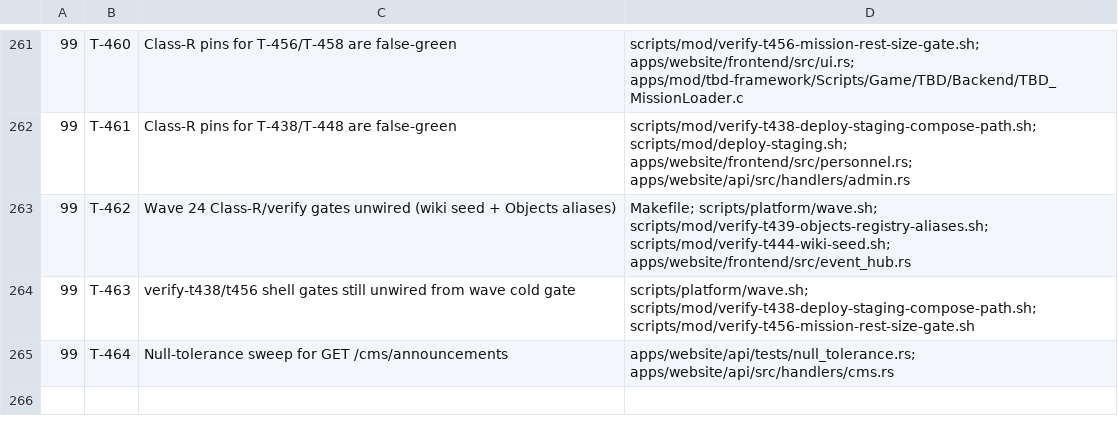
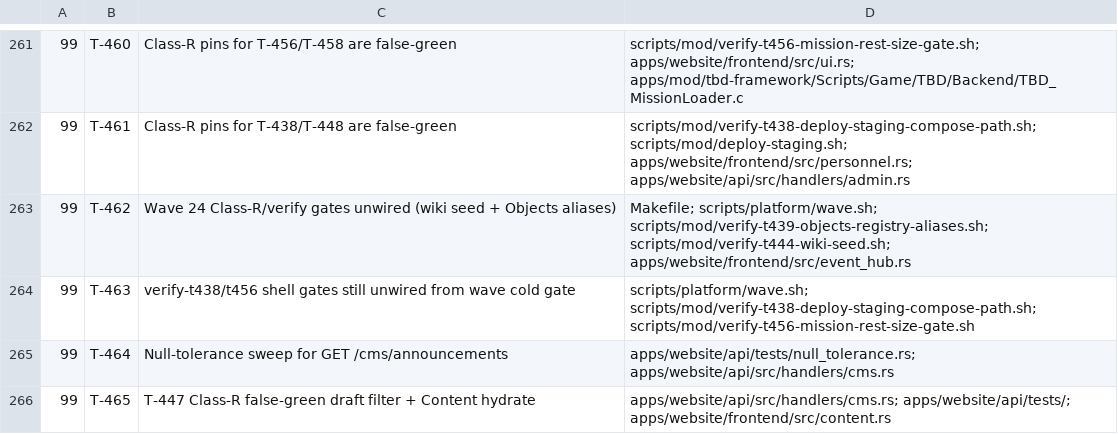
Before and after one commit to darkforce09/TBD-reforger, a TSV file: docs/platform/wave_plan.tsv, drawn as a sheet; only a part is shown, gaps mark what is left out.

Commit message:
T-465: file wave-25 Class-R false-green harden for T-447
Co-Authored-By: Grok <noreply@x.ai>

```diff
--- a/docs/platform/wave_plan.tsv
+++ b/docs/platform/wave_plan.tsv
@@ -265 +265,2 @@
 99	T-464	Null-tolerance sweep for GET /cms/announcements	apps/website/api/tests/null_tolerance.rs; apps/website/api/src/handlers/cms.rs
+99	T-465	T-447 Class-R false-green draft filter + Content hydrate	apps/website/api/src/handlers/cms.rs; apps/website/api/tests/; apps/website/frontend/src/content.rs
```
Also changed, not shown: 4 other files.
